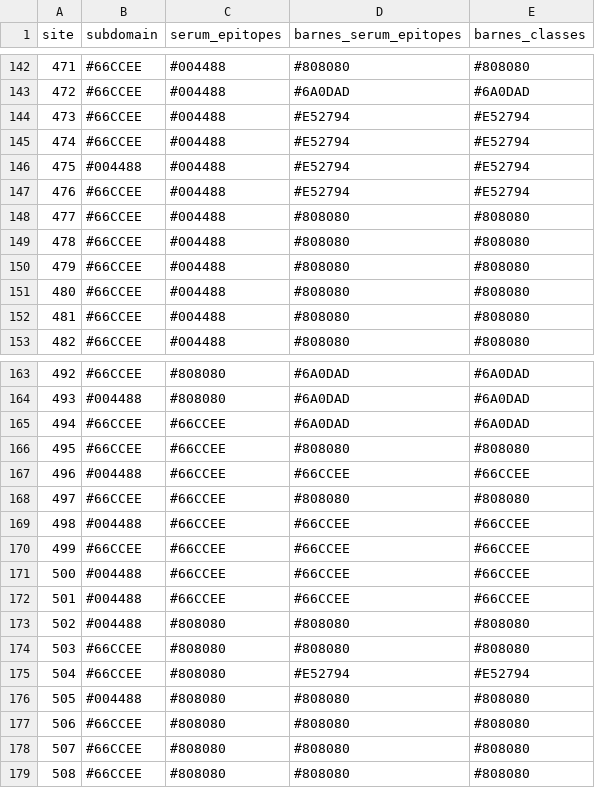
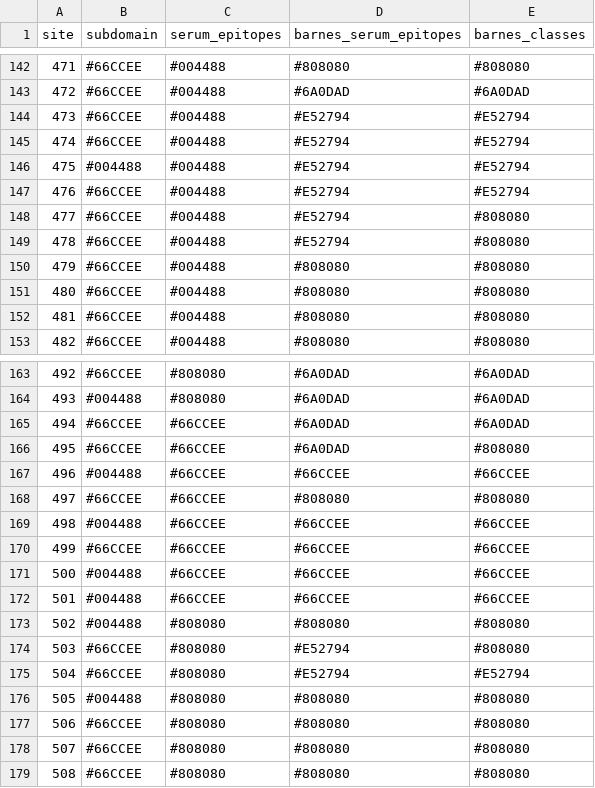
Before and after one commit to jbloomlab/SARS-CoV-2-RBD_Delta, a CSV file: data/site_color_schemes.csv, drawn as a sheet; only a part is shown, gaps mark what is left out.

Commit message:
add sites 477 478 to class 1

```diff
--- a/data/site_color_schemes.csv
+++ b/data/site_color_schemes.csv
@@ -147,4 +147,4 @@
 476,#66CCEE,#004488,#E52794,#E52794
-477,#66CCEE,#004488,#808080,#808080
-478,#66CCEE,#004488,#808080,#808080
+477,#66CCEE,#004488,#E52794,#808080
+478,#66CCEE,#004488,#E52794,#808080
 479,#66CCEE,#004488,#808080,#808080
@@ -165,3 +165,3 @@
 494,#66CCEE,#66CCEE,#6A0DAD,#6A0DAD
-495,#66CCEE,#66CCEE,#808080,#808080
+495,#66CCEE,#66CCEE,#6A0DAD,#808080
 496,#004488,#66CCEE,#66CCEE,#66CCEE
@@ -173,3 +173,3 @@
 502,#004488,#808080,#808080,#808080
-503,#66CCEE,#808080,#808080,#808080
+503,#66CCEE,#808080,#E52794,#808080
 504,#66CCEE,#808080,#E52794,#E52794
```
Also changed, not shown: 18 other files.
